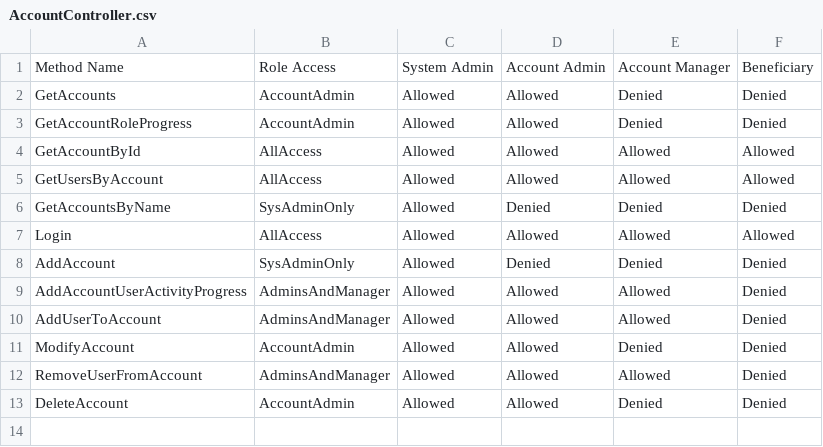
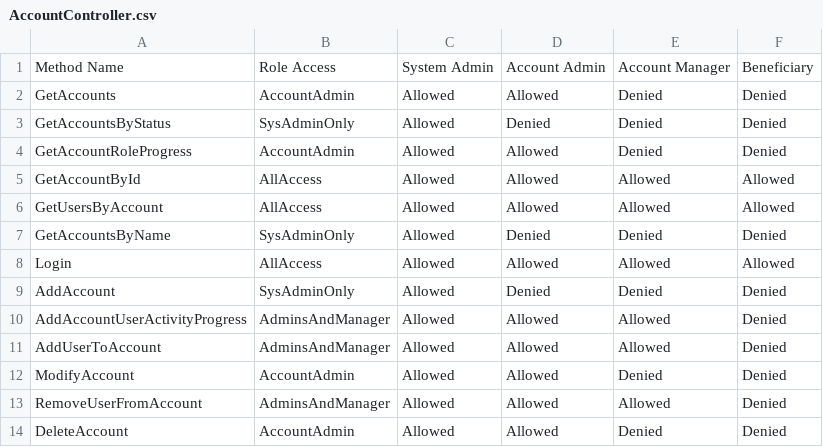
Before and after one commit to LearningMissionLabsDev/LML.NPOManagement, a CSV file: TestProject/ApiSpecification/AccountController.csv, drawn as a sheet; the diff names each change by its address in the sheet, - before the commit and + after, or states it on an @@ line.

Commit message:
Updated account controller

```diff
--- a/TestProject/ApiSpecification/AccountController.csv
+++ b/TestProject/ApiSpecification/AccountController.csv
+row 3: GetAccountsByStatus | SysAdminOnly | Allowed | Denied | Denied | Denied
```
Also changed, not shown: TestProject/ApiSpecification/UserController.csv, 10 other files.
